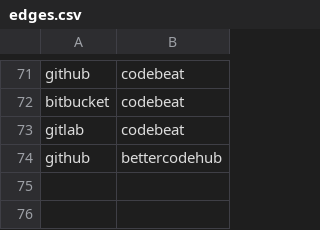
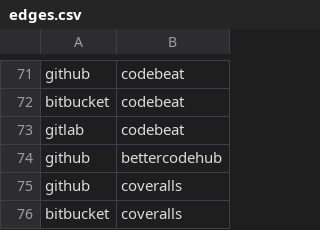
Before and after one commit to adriens/my-cloud-connections, a CSV file: edges.csv, drawn as a sheet; only a part is shown, gaps mark what is left out.

Commit message:
Added coveralls, cf #1

```diff
--- a/edges.csv
+++ b/edges.csv
@@ -74 +74,3 @@ gitlab,codebeat
 github,bettercodehub
+github,coveralls
+bitbucket,coveralls
```
Also changed, not shown: nodes.csv.
